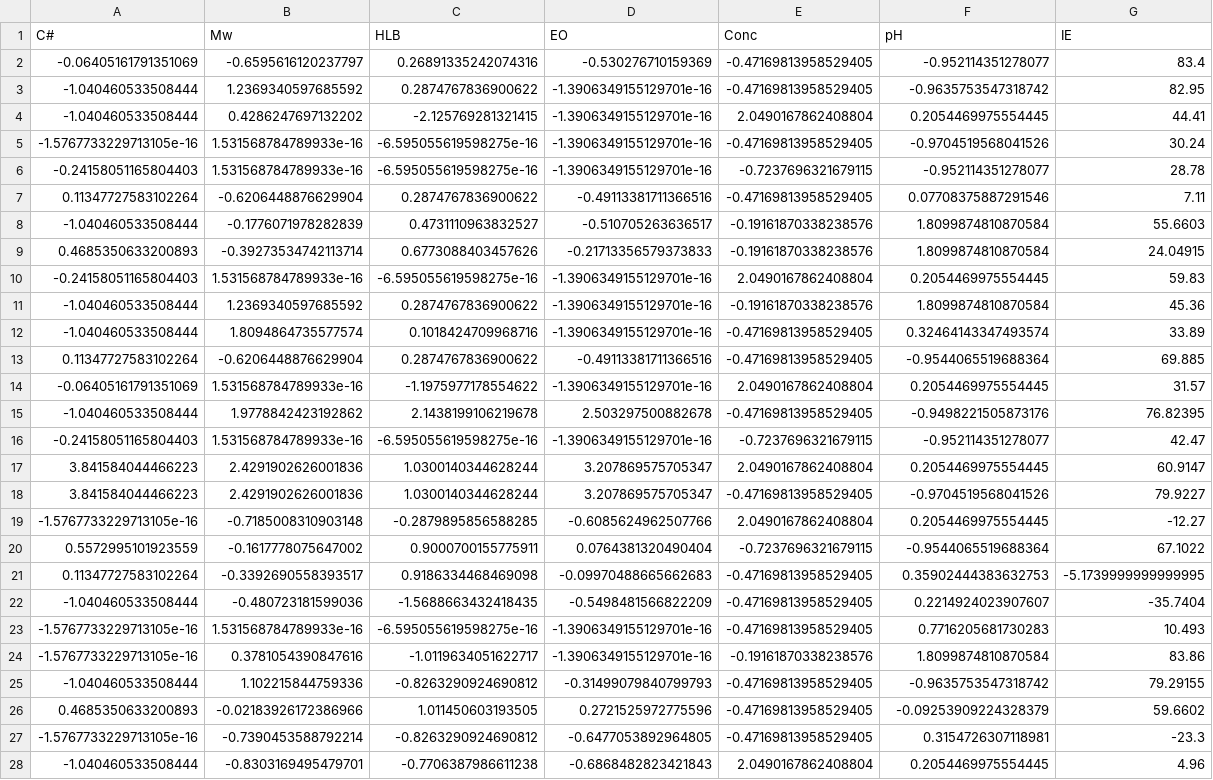
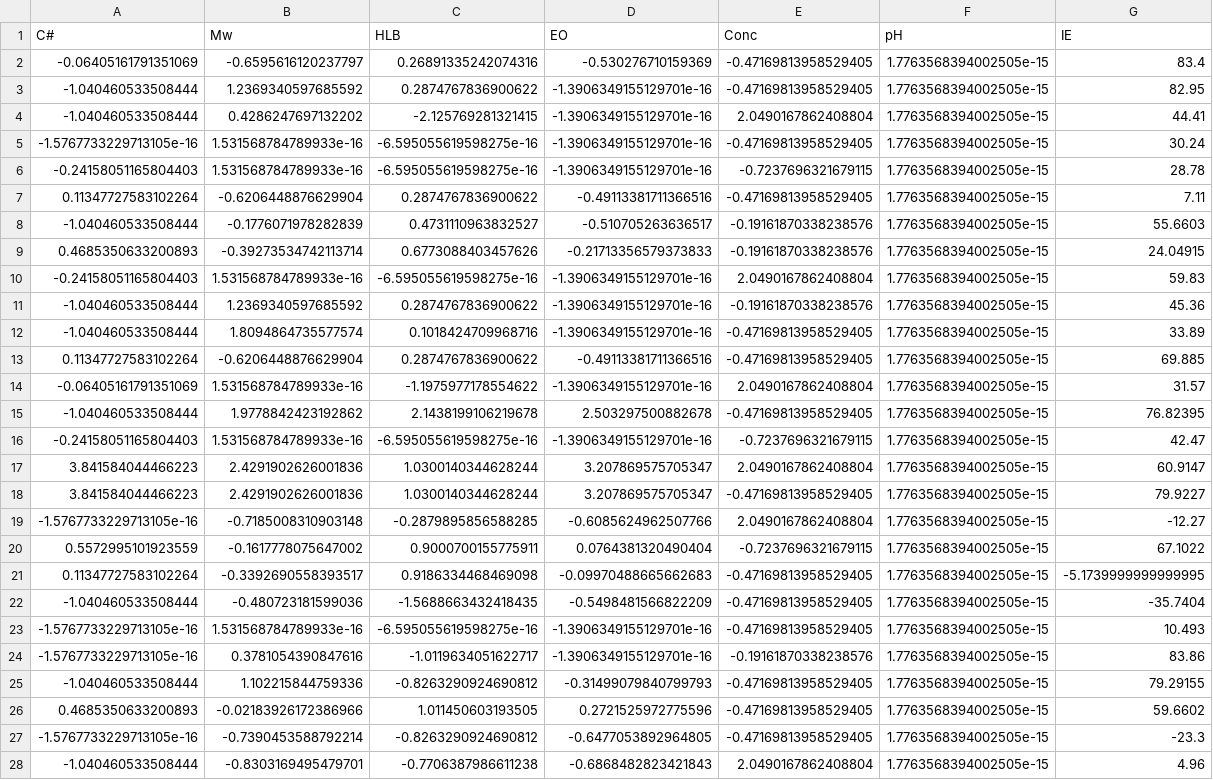
Before and after one commit to hashimmsk/corrosion-inhibitors, a CSV file: data/processed/val.csv, drawn as a sheet; only a part is shown; the diff covers the shown part only; the diff names each change by its address in the sheet, - before the commit and + after, or states it on an @@ line.

```diff
--- a/data/processed/val.csv
+++ b/data/processed/val.csv
-F2 (pH): -0.952114351278077
+F2 (pH): 1.7763568394002505e-15
-F3 (pH): -0.9635753547318742
+F3 (pH): 1.7763568394002505e-15
-F4 (pH): 0.2054469975554445
+F4 (pH): 1.7763568394002505e-15
-F5 (pH): -0.9704519568041526
+F5 (pH): 1.7763568394002505e-15
-F6 (pH): -0.952114351278077
+F6 (pH): 1.7763568394002505e-15
-F7 (pH): 0.07708375887291546
+F7 (pH): 1.7763568394002505e-15
-F8:F9 (pH): 1.8099874810870584
+F8:F9 (pH): 1.7763568394002505e-15
-F10 (pH): 0.2054469975554445
+F10 (pH): 1.7763568394002505e-15
-F11 (pH): 1.8099874810870584
+F11 (pH): 1.7763568394002505e-15
-F12 (pH): 0.32464143347493574
+F12 (pH): 1.7763568394002505e-15
-F13 (pH): -0.9544065519688364
+F13 (pH): 1.7763568394002505e-15
-F14 (pH): 0.2054469975554445
+F14 (pH): 1.7763568394002505e-15
-F15 (pH): -0.9498221505873176
+F15 (pH): 1.7763568394002505e-15
-F16 (pH): -0.952114351278077
+F16 (pH): 1.7763568394002505e-15
-F17 (pH): 0.2054469975554445
+F17 (pH): 1.7763568394002505e-15
-F18 (pH): -0.9704519568041526
+F18 (pH): 1.7763568394002505e-15
-F19 (pH): 0.2054469975554445
+F19 (pH): 1.7763568394002505e-15
-F20 (pH): -0.9544065519688364
+F20 (pH): 1.7763568394002505e-15
-F21 (pH): 0.35902444383632753
+F21 (pH): 1.7763568394002505e-15
-F22 (pH): 0.2214924023907607
+F22 (pH): 1.7763568394002505e-15
-F23 (pH): 0.7716205681730283
+F23 (pH): 1.7763568394002505e-15
-F24 (pH): 1.8099874810870584
+F24 (pH): 1.7763568394002505e-15
-F25 (pH): -0.9635753547318742
+F25 (pH): 1.7763568394002505e-15
-F26 (pH): -0.09253909224328379
+F26 (pH): 1.7763568394002505e-15
-F27 (pH): 0.3154726307118981
+F27 (pH): 1.7763568394002505e-15
-F28 (pH): 0.2054469975554445
+F28 (pH): 1.7763568394002505e-15
```
Also changed, not shown: 16 edited cells elsewhere in this file, data/processed/cleaned_full.csv, data/processed/test.csv, 1 other file.
